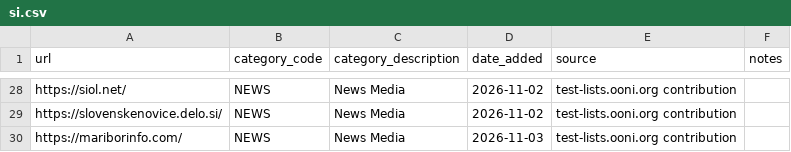
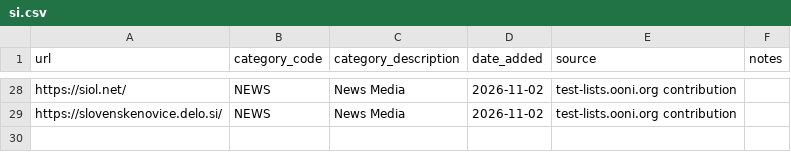
Before and after one commit to ooni/test-lists, a CSV file: lists/si.csv, drawn as a sheet; only a part is shown, gaps mark what is left out.

Commit message:
Cancel the change

```diff
--- a/lists/si.csv
+++ b/lists/si.csv
@@ -29,2 +29 @@ https://siol.net/,NEWS,News Media,2026-11-02,test-lists.ooni.org contribution,
 https://slovenskenovice.delo.si/,NEWS,News Media,2026-11-02,test-lists.ooni.org contribution,
-https://mariborinfo.com/,NEWS,News Media,2026-11-03,test-lists.ooni.org contribution,
```
